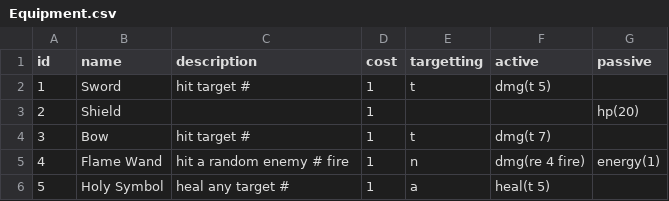
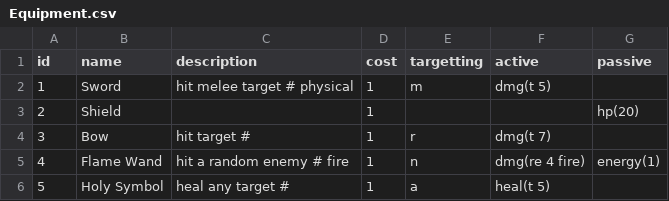
Before and after one commit to thespoonftw/slaythefinaldungeon, a CSV file: Assets/StreamingAssets/Data/Equipment.csv, drawn as a sheet.

```diff
--- a/Assets/StreamingAssets/Data/Equipment.csv
+++ b/Assets/StreamingAssets/Data/Equipment.csv
@@ -1,5 +1,5 @@
 id,name,description,cost,targetting,active,passive
-1,Sword,hit target #,1,t,dmg(t 5),
+1,Sword,hit melee target # physical,1,m,dmg(t 5),
 2,Shield,,1,,,hp(20)
-3,Bow,hit target #,1,t,dmg(t 7),
+3,Bow,hit target #,1,r,dmg(t 7),
 4,Flame Wand,hit a random enemy # fire,1,n,dmg(re 4 fire),energy(1)
```
Also changed, not shown: Assets/StreamingAssets/Data/Cards.csv, 37 other files.
